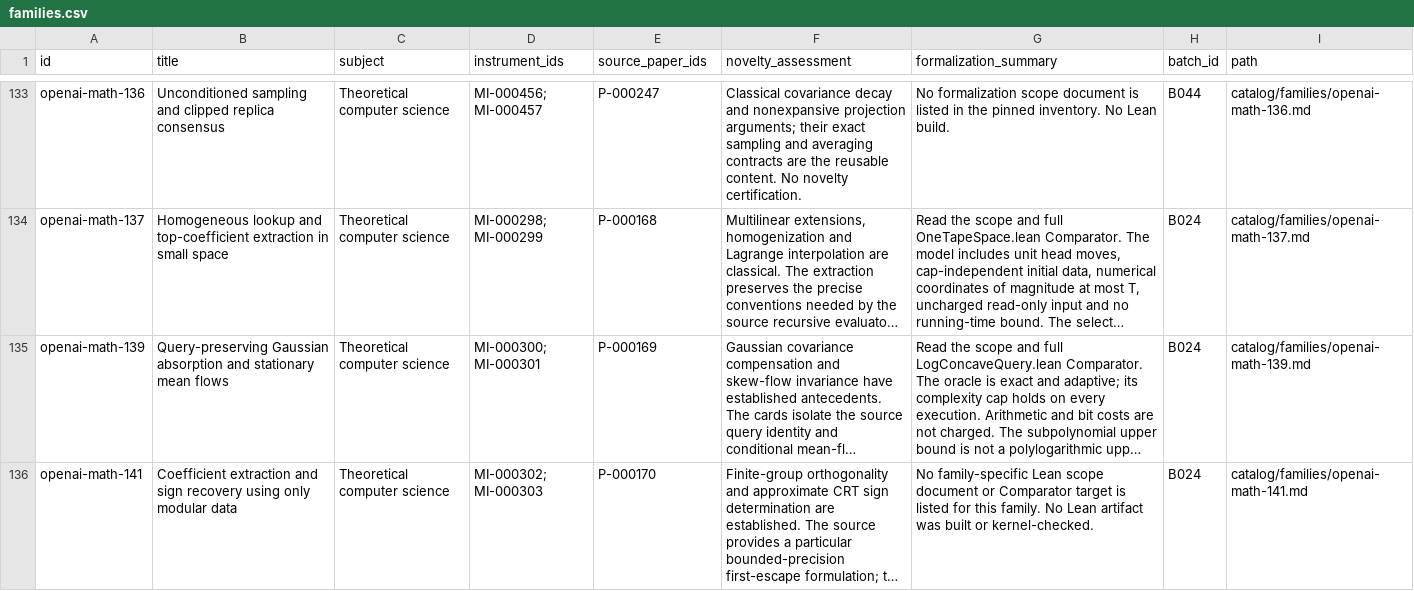
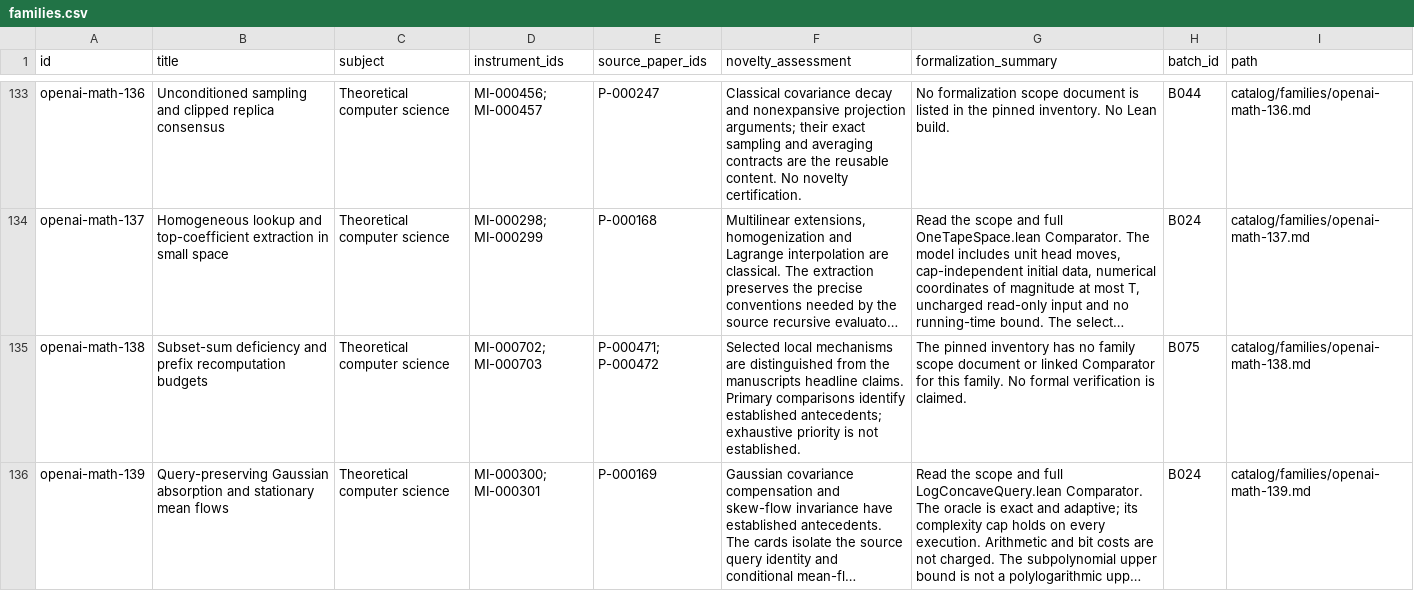
Before and after one commit to yxie2/math-instruments, a CSV file: exports/families.csv, drawn as a sheet; only a part is shown, gaps mark what is left out; the shorter side is filled out with more unchanged rows; long unchanged cells end in …; the diff covers the shown part only; the diff names each change by its address in the sheet, - before the commit and + after, or states it on an @@ line.

```diff
--- a/exports/families.csv
+++ b/exports/families.csv
+row 135: openai-math-138 | Subset-sum deficiency and prefix recomputation budgets | Theoretical computer science | MI-000702; MI-000703 | P-000471; P-000472 | Selected local mechanisms are distinguished from the manuscripts headline claims. Primary comparisons identify established antecedents; exhaustive priority is not established. | The pinned inventory has no family scope document or linked Comparator for this family. No formal verification is claimed. | B075 | catalog/families/openai-math-138.md
```
Also changed, not shown: 3 added rows elsewhere in this file, exports/instruments.csv, exports/papers.csv, 38 other files.
